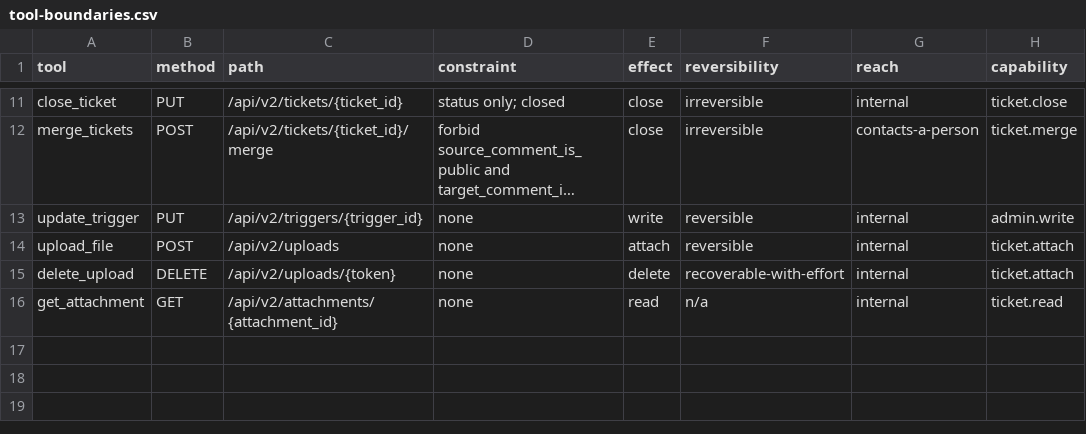
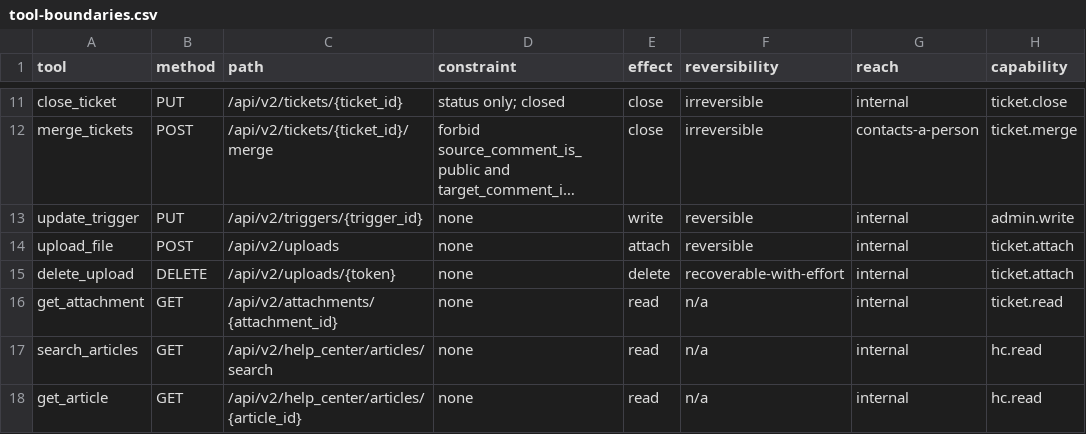
Before and after one commit to CloudSecurityAlliance/csa-zendesk, a CSV file: analysis/tool-boundaries.csv, drawn as a sheet; only a part is shown, gaps mark what is left out; long unchanged cells end in …; the diff names each change by its address in the sheet, - before the commit and + after, or states it on an @@ line.

```diff
--- a/analysis/tool-boundaries.csv
+++ b/analysis/tool-boundaries.csv
+row 17: search_articles | GET | /api/v2/help_center/articles/search | none | read | n/a | internal | hc.read
+row 18: get_article | GET | /api/v2/help_center/articles/{article_id} | none | read | n/a | internal | hc.read
```
Also changed, not shown: 13 other files.
